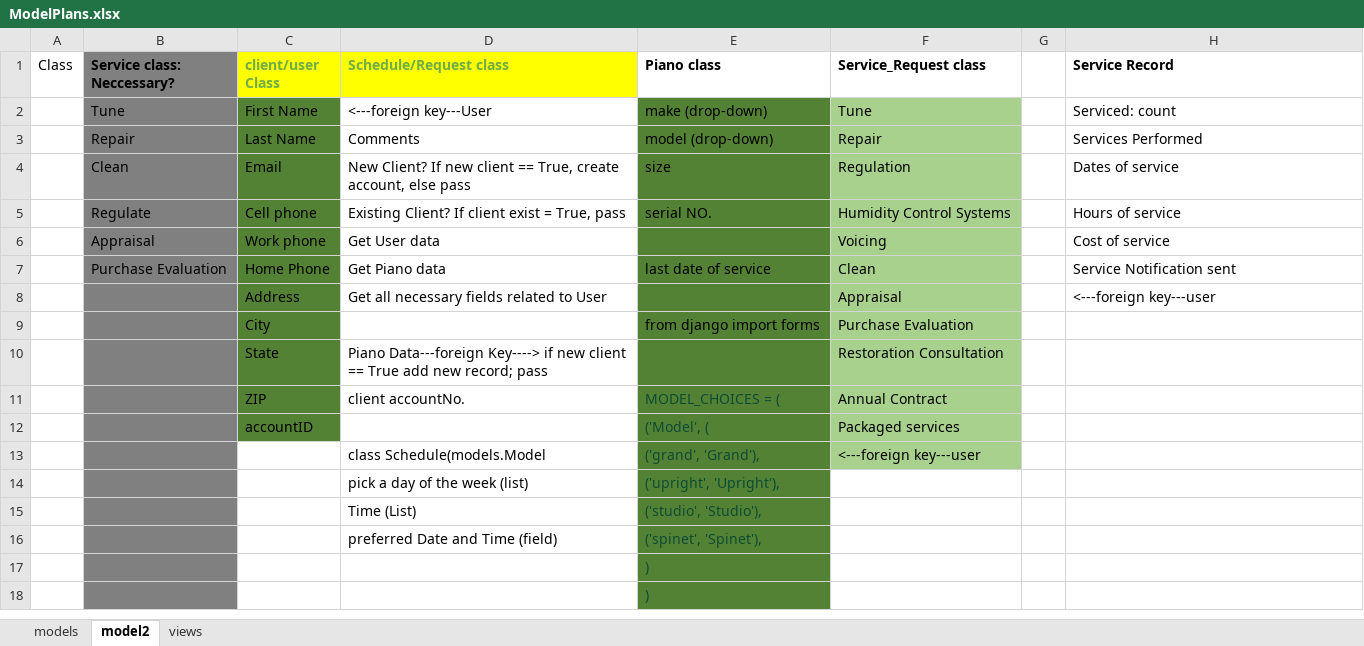
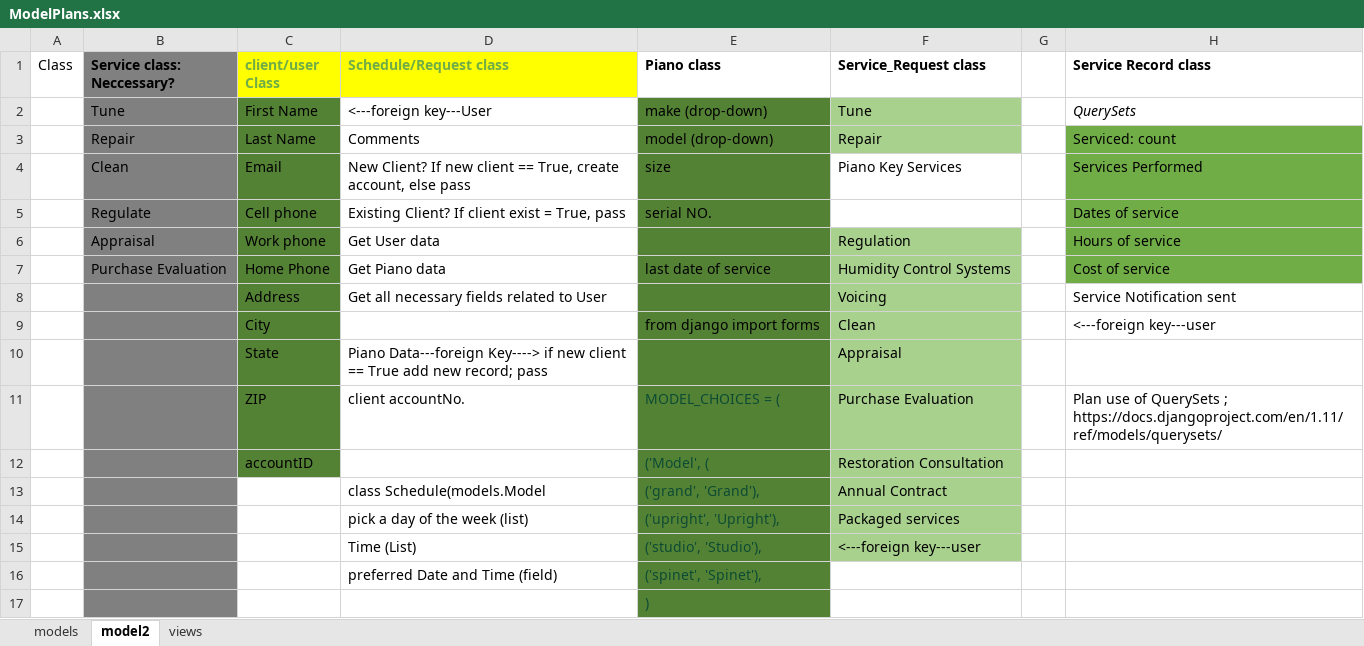
Before and after one commit to logosimage/GreatPianoService, an Excel workbook: resources/ModelPlans.xlsx, sheet model2, drawn as a sheet; only a part is shown; the shorter side is filled out with more unchanged rows; values as stored, in another font and other column widths than the file's, no borders; the diff names each change by its address in the sheet, - before the commit and + after, or states it on an @@ line.

Commit message:
added Service_Request class to models

```diff
--- a/resources/ModelPlans.xlsx (sheet model2)
+++ b/resources/ModelPlans.xlsx (sheet model2)
-H1: Service Record
+H1: Service Record class
-H2 (Service Record class): Serviced: count
+H2 (Service Record class): QuerySets
-H2 italic: off
+H2 italic: on
-H3 (Service Record class): Services Performed
+H3 (Service Record class): Serviced: count
-H3:H7 fill: none
+H3:H7 fill: #70AD47
-F4 (Service_Request class): Regulation
+F4 (Service_Request class): Piano Key Services
-F4:F5 fill: #A9D18E
+F4:F5 fill: none
-H4 (Service Record class): Dates of service
+H4 (Service Record class): Services Performed
-F5 (Service_Request class): Humidity Control Systems
+F5 (Service_Request class): (empty)
-H5 (Service Record class): Hours of service
+H5 (Service Record class): Dates of service
-F6 (Service_Request class): Voicing
+F6 (Service_Request class): Regulation
-H6 (Service Record class): Cost of service
+H6 (Service Record class): Hours of service
-F7 (Service_Request class): Clean
+F7 (Service_Request class): Humidity Control Systems
-H7 (Service Record class): Service Notification sent
+H7 (Service Record class): Cost of service
-F8 (Service_Request class): Appraisal
+F8 (Service_Request class): Voicing
-H8 (Service Record class): <---foreign key---user
+H8 (Service Record class): Service Notification sent
-F9 (Service_Request class): Purchase Evaluation
+F9 (Service_Request class): Clean
-H9 (Service Record class): (empty)
+H9 (Service Record class): <---foreign key---user
-F10 (Service_Request class): Restoration Consultation
+F10 (Service_Request class): Appraisal
-F11 (Service_Request class): Annual Contract
+F11 (Service_Request class): Purchase Evaluation
-H11 (Service Record class): (empty)
+H11 (Service Record class): Plan use of QuerySets ; https://docs.djangoproject.com/en/1.11/ref/models/querysets/
-F12 (Service_Request class): Packaged services
+F12 (Service_Request class): Restoration Consultation
-F13 (Service_Request class): <---foreign key---user
+F13 (Service_Request class): Annual Contract
-F14 (Service_Request class): (empty)
+F14 (Service_Request class): Packaged services
-F14:F15 fill: none
+F14:F15 fill: #A9D18E
-F15 (Service_Request class): (empty)
+F15 (Service_Request class): <---foreign key---user
```
Also changed, not shown: 6 other files.
